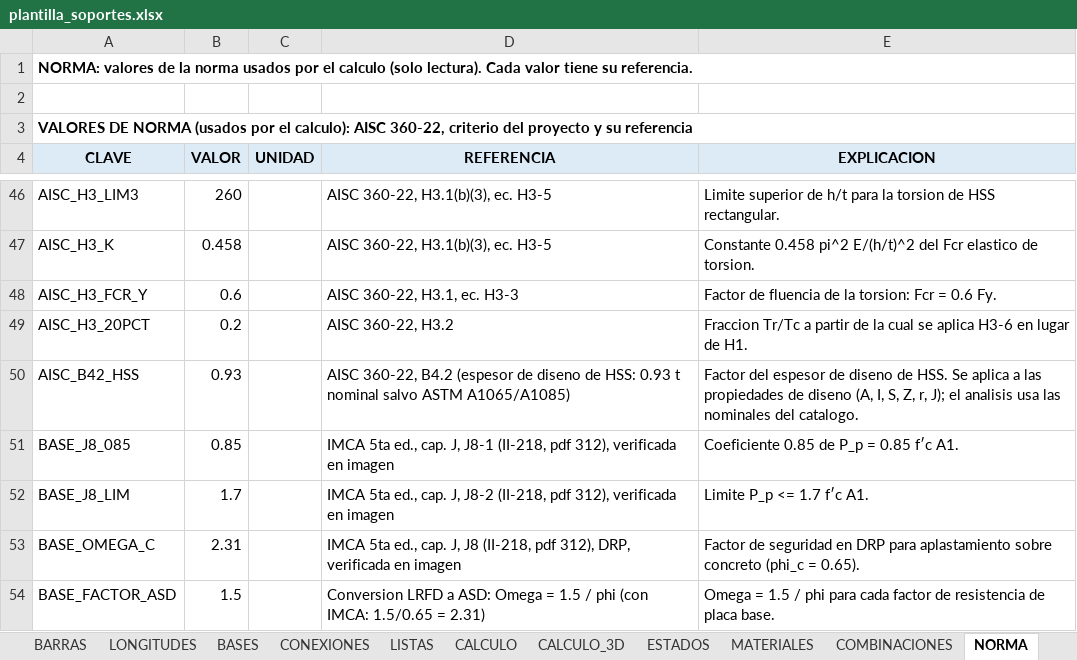
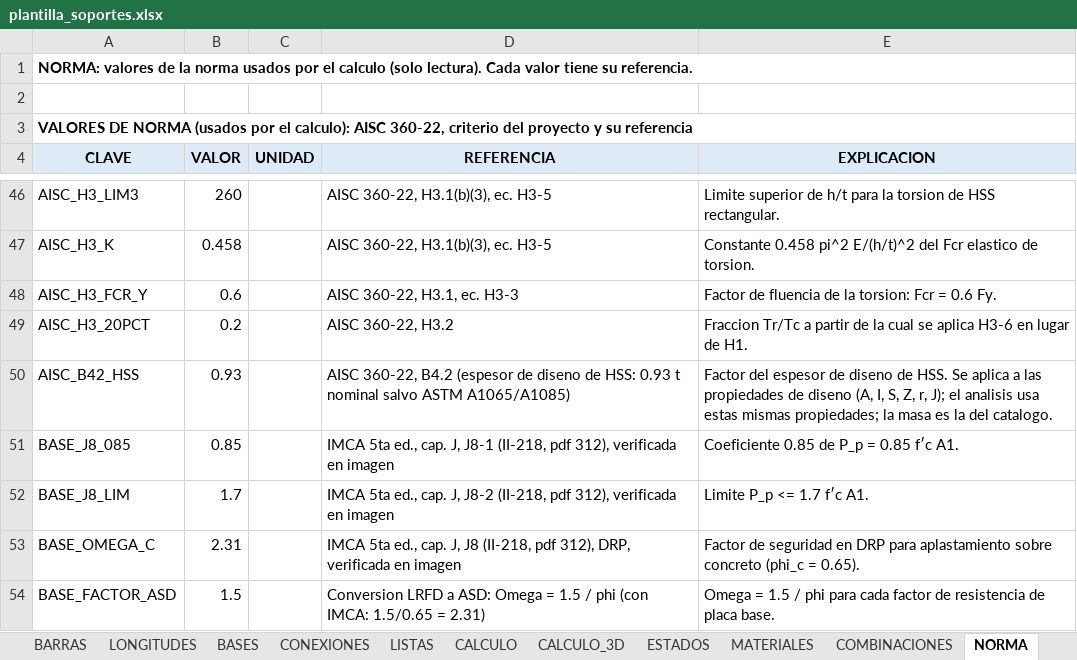
Before and after one commit to mrubilar84-ship-it/APLICACION-CARGAS-FLEXIBILIDAD-.S2K, an Excel workbook: plantilla_soportes.xlsx, sheet NORMA, drawn as a sheet; only a part is shown, gaps mark what is left out; values as stored, in another font and other column widths than the file's, no borders; the diff names each change by its address in the sheet, - before the commit and + after, or states it on an @@ line.

```diff
--- a/plantilla_soportes.xlsx (sheet NORMA)
+++ b/plantilla_soportes.xlsx (sheet NORMA)
-E50 (EXPLICACION): …analisis usa las nominales del catalogo.
+E50 (EXPLICACION): …analisis usa estas mismas propiedades; la masa es la del catalogo.
```
Also changed, not shown: charts or pictures, verificacion_posterior/casos_rev02/caso_sismo/planilla_sismo_ENTRADA.xlsx, verificacion_posterior/hss/planilla_torsion_ENTRADA.xlsx, 9 other files.
